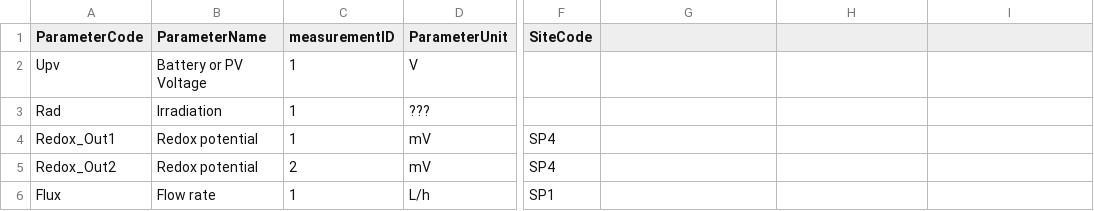
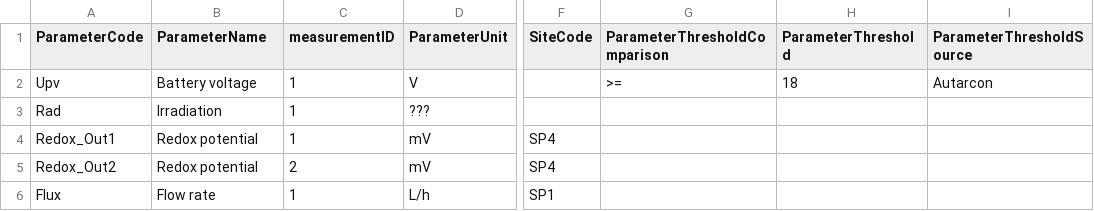
Before and after one commit to c0zm0z/aquanes.report, a CSV file: inst/shiny/haridwar/data/operation_parameters.csv, drawn as a sheet; only a part is shown, gaps mark what is left out; the diff names each change by its address in the sheet, - before the commit and + after, or states it on an @@ line.

Commit message:
add "thresholds" (still problems in report sections to correctly plot it!)

```diff
--- a/inst/shiny/haridwar/data/operation_parameters.csv
+++ b/inst/shiny/haridwar/data/operation_parameters.csv
-G1: (empty)
+G1: ParameterThresholdComparison
-H1: (empty)
+H1: ParameterThreshold
-I1: (empty)
+I1: ParameterThresholdSource
-B2 (ParameterName): Battery or PV Voltage
+B2 (ParameterName): Battery voltage
-G2 (ParameterThresholdComparison): (empty)
+G2 (ParameterThresholdComparison): >=
-H2 (ParameterThreshold): (empty)
+H2 (ParameterThreshold): 18
-I2 (ParameterThresholdSource): (empty)
+I2 (ParameterThresholdSource): Autarcon
```
Also changed, not shown: 14 other files.
